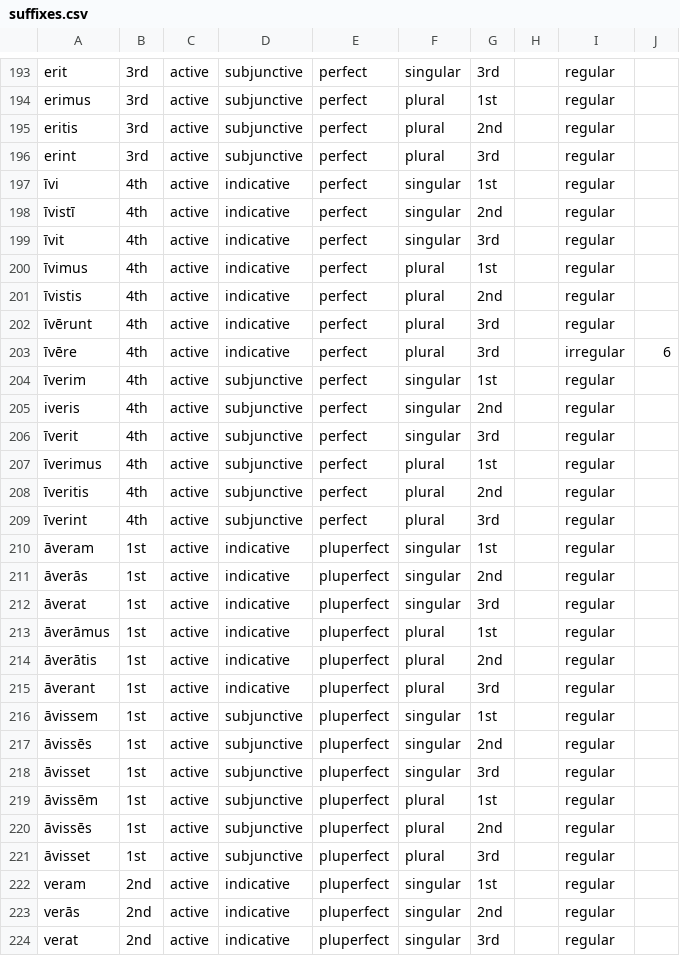
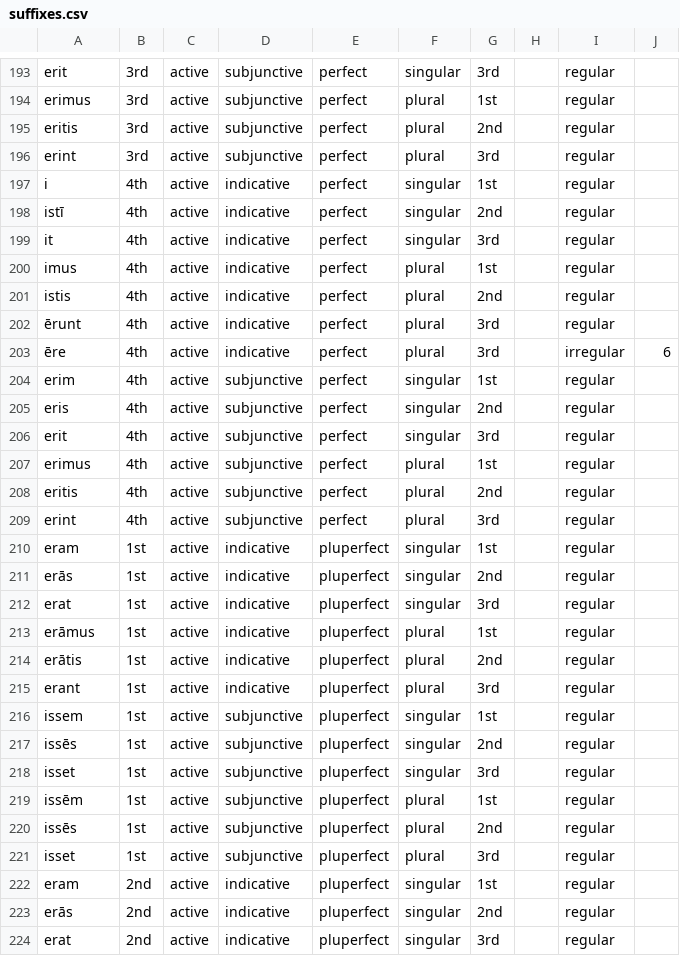
Before and after one commit to alpheios-project/alpheios-core, a CSV file: packages/inflection-tables/lib/lang/latin/data/verb/suffixes.csv, drawn as a sheet; only a part is shown, gaps mark what is left out; the diff covers the shown part only.

Commit message:
Merge branch 'master' into inflection-tables-vue
# Conflicts:
#	dist/alpheios-inflection-tables.js.map
#	dist/alpheios-inflection-tables.min.js

```diff
--- a/packages/inflection-tables/lib/lang/latin/data/verb/suffixes.csv
+++ b/packages/inflection-tables/lib/lang/latin/data/verb/suffixes.csv
@@ -196,29 +196,29 @@ eritis,3rd,active,subjunctive,perfect,plural,2nd,,regular,
 erint,3rd,active,subjunctive,perfect,plural,3rd,,regular,
-īvi,4th,active,indicative,perfect,singular,1st,,regular,
-īvistī,4th,active,indicative,perfect,singular,2nd,,regular,
-īvit,4th,active,indicative,perfect,singular,3rd,,regular,
-īvimus,4th,active,indicative,perfect,plural,1st,,regular,
-īvistis,4th,active,indicative,perfect,plural,2nd,,regular,
-īvērunt,4th,active,indicative,perfect,plural,3rd,,regular,
-īvēre,4th,active,indicative,perfect,plural,3rd,,irregular,6
-īverim,4th,active,subjunctive,perfect,singular,1st,,regular,
-iveris,4th,active,subjunctive,perfect,singular,2nd,,regular,
-īverit,4th,active,subjunctive,perfect,singular,3rd,,regular,
-īverimus,4th,active,subjunctive,perfect,plural,1st,,regular,
-īveritis,4th,active,subjunctive,perfect,plural,2nd,,regular,
-īverint,4th,active,subjunctive,perfect,plural,3rd,,regular,
-āveram,1st,active,indicative,pluperfect,singular,1st,,regular,
-āverās,1st,active,indicative,pluperfect,singular,2nd,,regular,
-āverat,1st,active,indicative,pluperfect,singular,3rd,,regular,
-āverāmus,1st,active,indicative,pluperfect,plural,1st,,regular,
-āverātis,1st,active,indicative,pluperfect,plural,2nd,,regular,
-āverant,1st,active,indicative,pluperfect,plural,3rd,,regular,
-āvissem,1st,active,subjunctive,pluperfect,singular,1st,,regular,
-āvissēs,1st,active,subjunctive,pluperfect,singular,2nd,,regular,
-āvisset,1st,active,subjunctive,pluperfect,singular,3rd,,regular,
-āvissēm,1st,active,subjunctive,pluperfect,plural,1st,,regular,
-āvissēs,1st,active,subjunctive,pluperfect,plural,2nd,,regular,
-āvisset,1st,active,subjunctive,pluperfect,plural,3rd,,regular,
-veram,2nd,active,indicative,pluperfect,singular,1st,,regular,
-verās,2nd,active,indicative,pluperfect,singular,2nd,,regular,
-verat,2nd,active,indicative,pluperfect,singular,3rd,,regular,
+i,4th,active,indicative,perfect,singular,1st,,regular,
+istī,4th,active,indicative,perfect,singular,2nd,,regular,
+it,4th,active,indicative,perfect,singular,3rd,,regular,
+imus,4th,active,indicative,perfect,plural,1st,,regular,
+istis,4th,active,indicative,perfect,plural,2nd,,regular,
+ērunt,4th,active,indicative,perfect,plural,3rd,,regular,
+ēre,4th,active,indicative,perfect,plural,3rd,,irregular,6
+erim,4th,active,subjunctive,perfect,singular,1st,,regular,
+eris,4th,active,subjunctive,perfect,singular,2nd,,regular,
+erit,4th,active,subjunctive,perfect,singular,3rd,,regular,
+erimus,4th,active,subjunctive,perfect,plural,1st,,regular,
+eritis,4th,active,subjunctive,perfect,plural,2nd,,regular,
+erint,4th,active,subjunctive,perfect,plural,3rd,,regular,
+eram,1st,active,indicative,pluperfect,singular,1st,,regular,
+erās,1st,active,indicative,pluperfect,singular,2nd,,regular,
+erat,1st,active,indicative,pluperfect,singular,3rd,,regular,
+erāmus,1st,active,indicative,pluperfect,plural,1st,,regular,
+erātis,1st,active,indicative,pluperfect,plural,2nd,,regular,
+erant,1st,active,indicative,pluperfect,plural,3rd,,regular,
+issem,1st,active,subjunctive,pluperfect,singular,1st,,regular,
+issēs,1st,active,subjunctive,pluperfect,singular,2nd,,regular,
+isset,1st,active,subjunctive,pluperfect,singular,3rd,,regular,
+issēm,1st,active,subjunctive,pluperfect,plural,1st,,regular,
+issēs,1st,active,subjunctive,pluperfect,plural,2nd,,regular,
+isset,1st,active,subjunctive,pluperfect,plural,3rd,,regular,
+eram,2nd,active,indicative,pluperfect,singular,1st,,regular,
+erās,2nd,active,indicative,pluperfect,singular,2nd,,regular,
+erat,2nd,active,indicative,pluperfect,singular,3rd,,regular,
```
Also changed, not shown: 74 edited cells elsewhere in this file, 3 other files.
